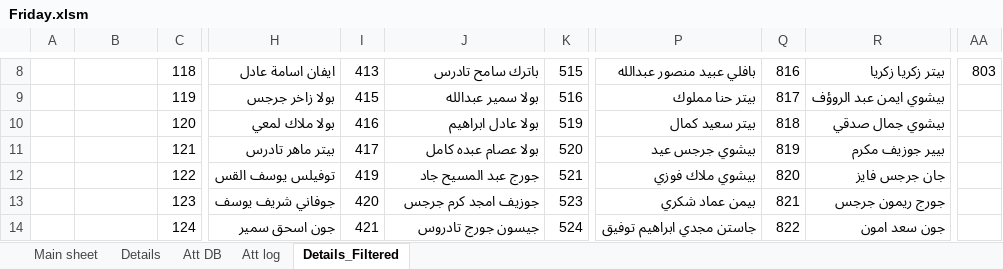
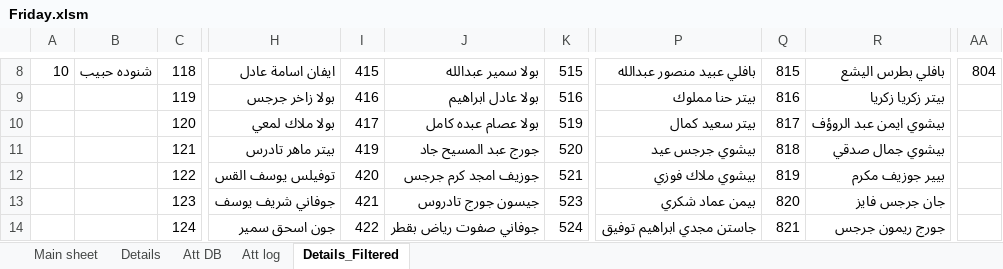
Before and after one commit to KyrillosMorgan/preparatory, an Excel workbook: Tools/Friday.xlsm, sheet Details_Filtered, drawn as a sheet; only a part is shown, gaps mark what is left out; values as stored, in another font and other column widths than the file's, no borders; the diff covers the shown part only; the diff names each change by its address in the sheet, - before the commit and + after, or states it on an @@ line.

```diff
--- a/Tools/Friday.xlsm (sheet Details_Filtered)
+++ b/Tools/Friday.xlsm (sheet Details_Filtered)
-A8: (empty)
+A8: 10
-B8: (empty)
+B8: شنوده حبيب
-I8: 413
+I8: 415
-J8: باترك سامح تادرس
+J8: بولا سمير عبدالله
-Q8: 816
+Q8: 815
-R8: بيتر زكريا زكريا
+R8: بافلي بطرس اليشع
-AA8: 803
+AA8: 804
-I9: 415
+I9: 416
-J9: بولا سمير عبدالله
+J9: بولا عادل ابراهيم
-Q9: 817
+Q9: 816
-R9: بيشوي ايمن عبد الروؤف
+R9: بيتر زكريا زكريا
-I10: 416
+I10: 417
-J10: بولا عادل ابراهيم
+J10: بولا عصام عبده كامل
-Q10: 818
+Q10: 817
-R10: بيشوي جمال صدقي
+R10: بيشوي ايمن عبد الروؤف
-I11: 417
+I11: 419
-J11: بولا عصام عبده كامل
+J11: جورج عبد المسيح جاد
-Q11: 819
+Q11: 818
-R11: بيير جوزيف مكرم
+R11: بيشوي جمال صدقي
-I12: 419
+I12: 420
-J12: جورج عبد المسيح جاد
+J12: جوزيف امجد كرم جرجس
-Q12: 820
+Q12: 819
-R12: جان جرجس فايز
+R12: بيير جوزيف مكرم
-I13: 420
+I13: 421
-J13: جوزيف امجد كرم جرجس
+J13: جيسون جورج تادروس
-Q13: 821
+Q13: 820
-R13: جورج ريمون جرجس
+R13: جان جرجس فايز
-I14: 421
+I14: 422
-J14: جيسون جورج تادروس
+J14: جوفاني صفوت رياض بقطر
-Q14: 822
+Q14: 821
-R14: جون سعد امون
+R14: جورج ريمون جرجس
```
Also changed, not shown: 4 added rows, 3 removed rows and 142 edited cells elsewhere in this sheet, sheet Att DB, sheet Att log, sheet Details, sheet Main sheet, charts or pictures, 2 other files.
